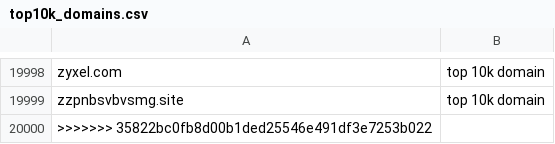
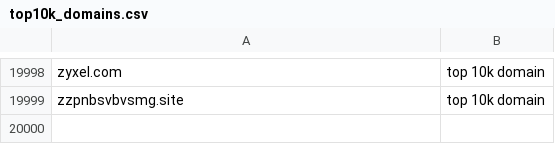
Before and after one commit to halim-abz/netwitness, a CSV file: feeds/top10k_domains/top10k_domains.csv, drawn as a sheet; only a part is shown, gaps mark what is left out.

Commit message:
Update top10k_domains.csv

```diff
--- a/feeds/top10k_domains/top10k_domains.csv
+++ b/feeds/top10k_domains/top10k_domains.csv
@@ -19999,2 +19999 @@ zyxel.com,top 10k domain
 zzpnbsvbvsmg.site,top 10k domain
->>>>>>> 35822bc0fb8d00b1ded25546e491df3e7253b022
```
